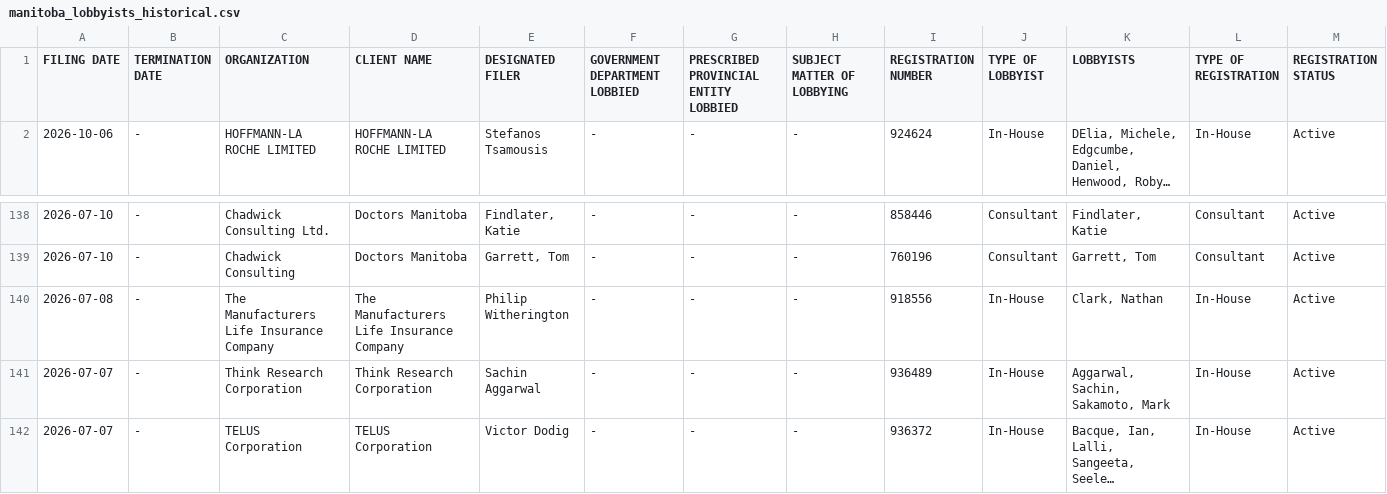
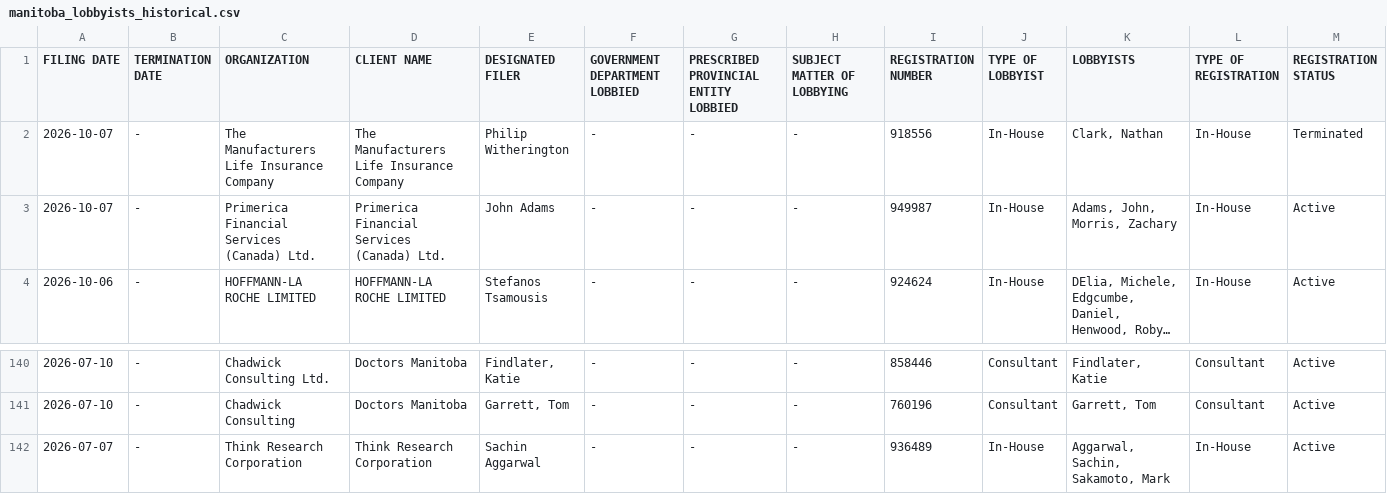
Before and after one commit to J7892/canada-lobbyist-tracker, a CSV file: manitoba/manitoba_lobbyists_historical.csv, drawn as a sheet; only a part is shown, gaps mark what is left out; the shorter side is filled out with more unchanged rows; long unchanged cells end in …; removed rows and columns are numbered as before the commit, all else as after; rows hold the shown columns only; the diff names each change by its address in the sheet, - before the commit and + after, or states it on an @@ line.

```diff
--- a/manitoba/manitoba_lobbyists_historical.csv
+++ b/manitoba/manitoba_lobbyists_historical.csv
+row 2: 2026-10-07 | - | The Manufacturers Life Insurance Company | The Manufacturers Life Insurance Company | Philip Witherington | - | - | - | 918556 | In-House | Clark, Nathan | In-House | Terminated
+row 3: 2026-10-07 | - | Primerica Financial Services (Canada) Ltd. | Primerica Financial Services (Canada) Ltd. | John Adams | - | - | - | 949987 | In-House | Adams, John, Morris, Zachary | In-House | Active
-row 140: 2026-07-08 | - | The Manufacturers Life Insurance Company | The Manufacturers Life Insurance Company | Philip Witherington | - | - | - | 918556 | In-House | Clark, Nathan | In-House | Active
```
Also changed, not shown: 5 other files.
